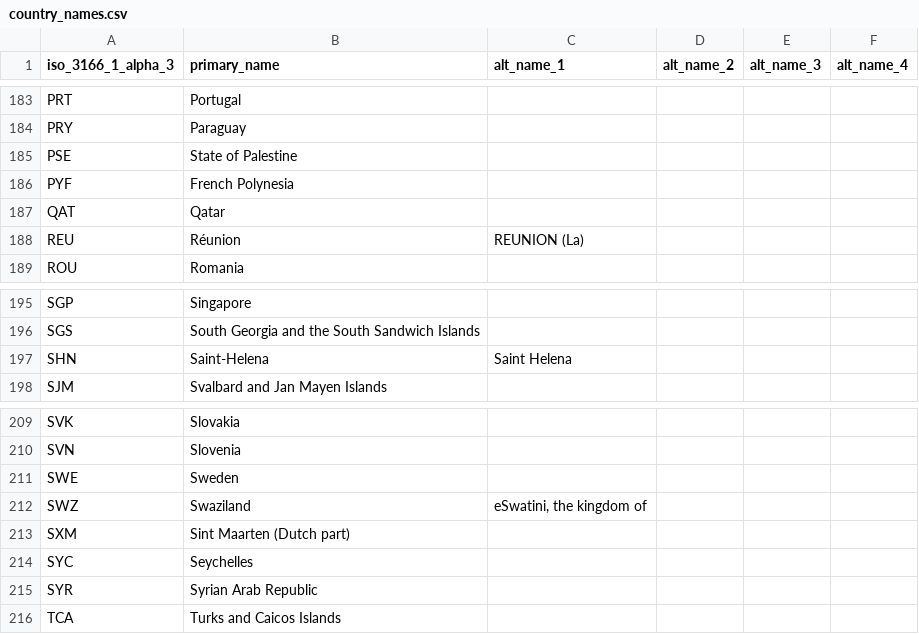
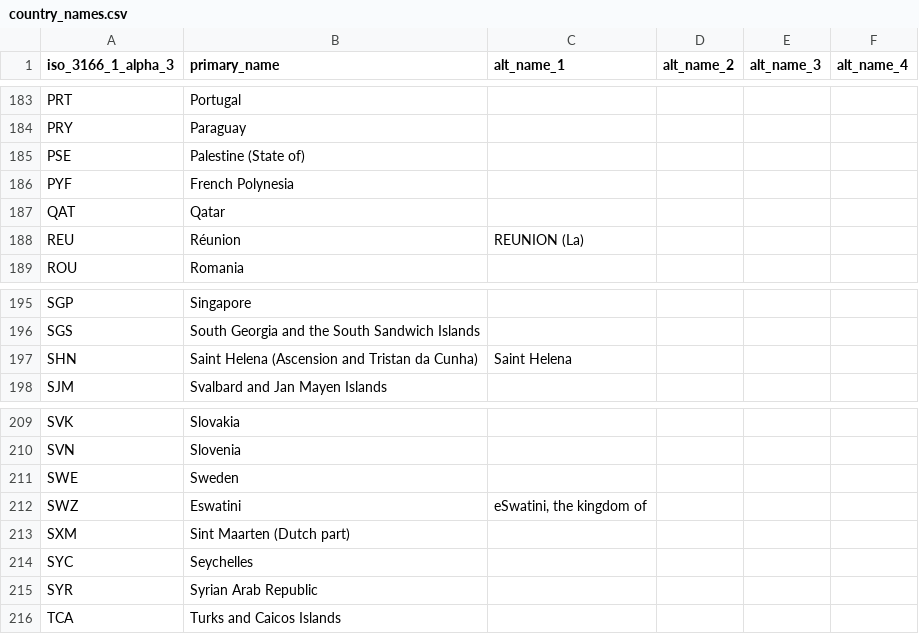
Before and after one commit to ZinhleMavimbela-TomTom/release-note-sync, a CSV file: country_names.csv, drawn as a sheet; only a part is shown, gaps mark what is left out.

Commit message:
Update country_names.csv

```diff
--- a/country_names.csv
+++ b/country_names.csv
@@ -184,3 +184,3 @@ PRT,Portugal,,,,
 PRY,Paraguay,,,,
-PSE,State of Palestine,,,,
+PSE,Palestine (State of),,,,
 PYF,French Polynesia,,,,
@@ -196,3 +196,3 @@ SGP,Singapore,,,,
 SGS,South Georgia and the South Sandwich Islands,,,,
-SHN,Saint-Helena,Saint Helena,,,
+SHN,Saint Helena (Ascension and Tristan da Cunha),Saint Helena,,,
 SJM,Svalbard and Jan Mayen Islands,,,,
@@ -211,3 +211,3 @@ SVN,Slovenia,,,,
 SWE,Sweden,,,,
-SWZ,Swaziland,"eSwatini, the kingdom of",,,
+SWZ,Eswatini,"eSwatini, the kingdom of",,,
 SXM,Sint Maarten (Dutch part),,,,
```
